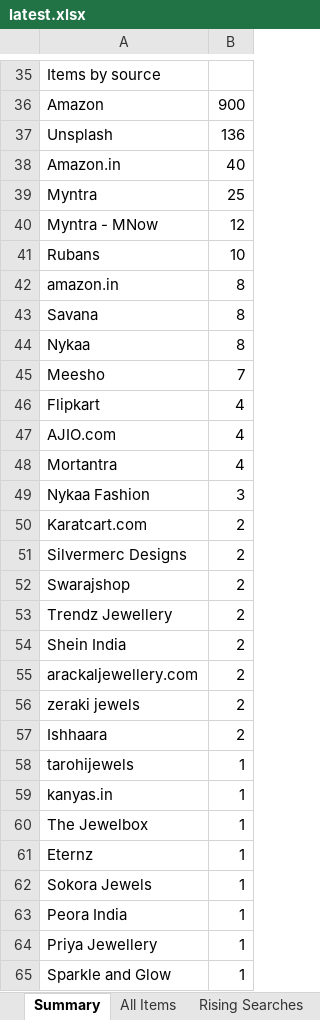
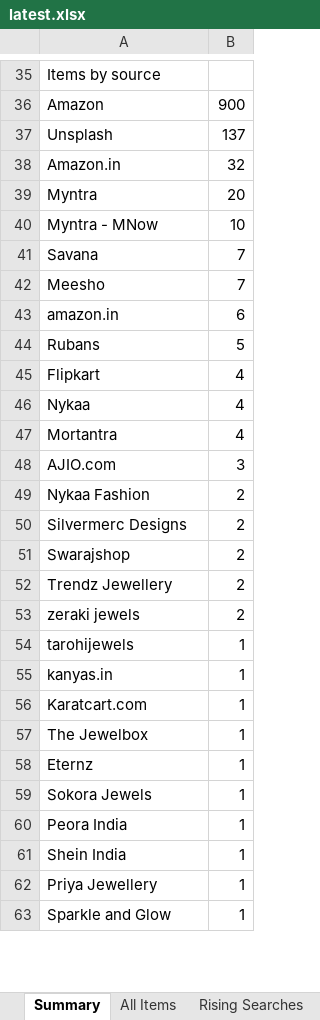
Before and after one commit to PRATS7878/gehnaradar_Updated, an Excel workbook: output/latest.xlsx, sheet Summary, drawn as a sheet; only a part is shown, gaps mark what is left out; values as stored, in another font and other column widths than the file's, no borders; removed rows and columns are numbered as before the commit, all else as after; the diff covers the shown part only; the diff names each change by its address in the sheet, - before the commit and + after, or states it on an @@ line.

```diff
--- a/output/latest.xlsx (sheet Summary)
+++ b/output/latest.xlsx (sheet Summary)
-B37: 136
+B37: 137
-B38: 40
+B38: 32
-B39: 25
+B39: 20
-B40: 12
+B40: 10
-row 41: Rubans | 10
-row 42: amazon.in | 8
-B41: 8
+B41: 7
-row 44: Nykaa | 8
+row 43: amazon.in | 6
+row 44: Rubans | 5
-A46: AJIO.com
+A46: Nykaa
+row 48: AJIO.com | 3
-B49: 3
+B49: 2
-row 50: Karatcart.com | 2
-row 54: Shein India | 2
-row 55: arackaljewellery.com | 2
-row 57: Ishhaara | 2
+row 56: Karatcart.com | 1
+row 61: Shein India | 1
```
Also changed, not shown: 9 added rows, 11 removed rows and 9 edited cells elsewhere in this sheet, sheet All Items, sheet Source Status, 4 other files.
